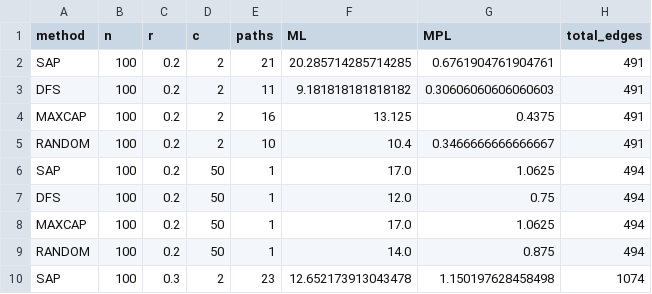
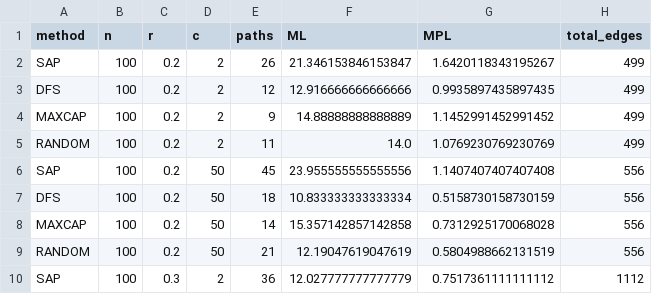
Before and after one commit to rafalm0/Algo-Design, a CSV file: logs_exp1.csv, drawn as a sheet; only a part is shown; the diff covers the shown part only.

```diff
--- a/logs_exp1.csv
+++ b/logs_exp1.csv
@@ -1,10 +1,10 @@
 method,n,r,c,paths,ML,MPL,total_edges
-SAP,100,0.2,2,21,20.285714285714285,0.6761904761904761,491
-DFS,100,0.2,2,11,9.181818181818182,0.30606060606060603,491
-MAXCAP,100,0.2,2,16,13.125,0.4375,491
-RANDOM,100,0.2,2,10,10.4,0.3466666666666667,491
-SAP,100,0.2,50,1,17.0,1.0625,494
-DFS,100,0.2,50,1,12.0,0.75,494
-MAXCAP,100,0.2,50,1,17.0,1.0625,494
-RANDOM,100,0.2,50,1,14.0,0.875,494
-SAP,100,0.3,2,23,12.652173913043478,1.150197628458498,1074
+SAP,100,0.2,2,26,21.346153846153847,1.6420118343195267,499
+DFS,100,0.2,2,12,12.916666666666666,0.9935897435897435,499
+MAXCAP,100,0.2,2,9,14.88888888888889,1.1452991452991452,499
+RANDOM,100,0.2,2,11,14.0,1.0769230769230769,499
+SAP,100,0.2,50,45,23.955555555555556,1.1407407407407408,556
+DFS,100,0.2,50,18,10.833333333333334,0.5158730158730159,556
+MAXCAP,100,0.2,50,14,15.357142857142858,0.7312925170068028,556
+RANDOM,100,0.2,50,21,12.19047619047619,0.5804988662131519,556
+SAP,100,0.3,2,36,12.027777777777779,0.7517361111111112,1112
```
Also changed, not shown: 90 edited cells elsewhere in this file, logs_exp2.csv, 14 other files.
